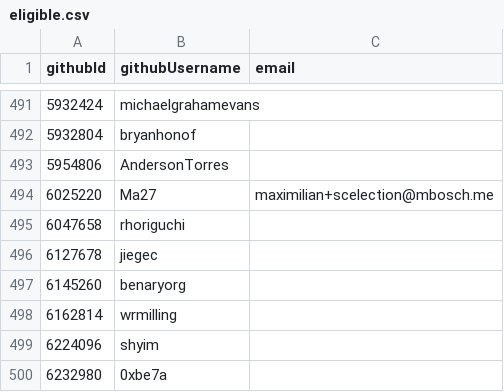
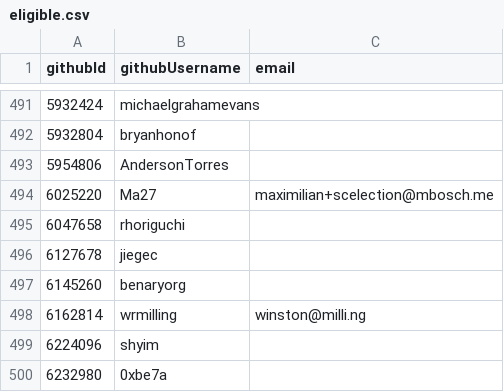
Before and after one commit to pluiedev/SC-election-2025, a CSV file: eligible.csv, drawn as a sheet; only a part is shown, gaps mark what is left out.

Commit message:
Add email for wrmilling to eligible.csv

```diff
--- a/eligible.csv
+++ b/eligible.csv
@@ -497,3 +497,3 @@ githubId,githubUsername,email
 6145260,benaryorg,
-6162814,wrmilling,
+6162814,wrmilling,winston@milli.ng
 6224096,shyim,
```
